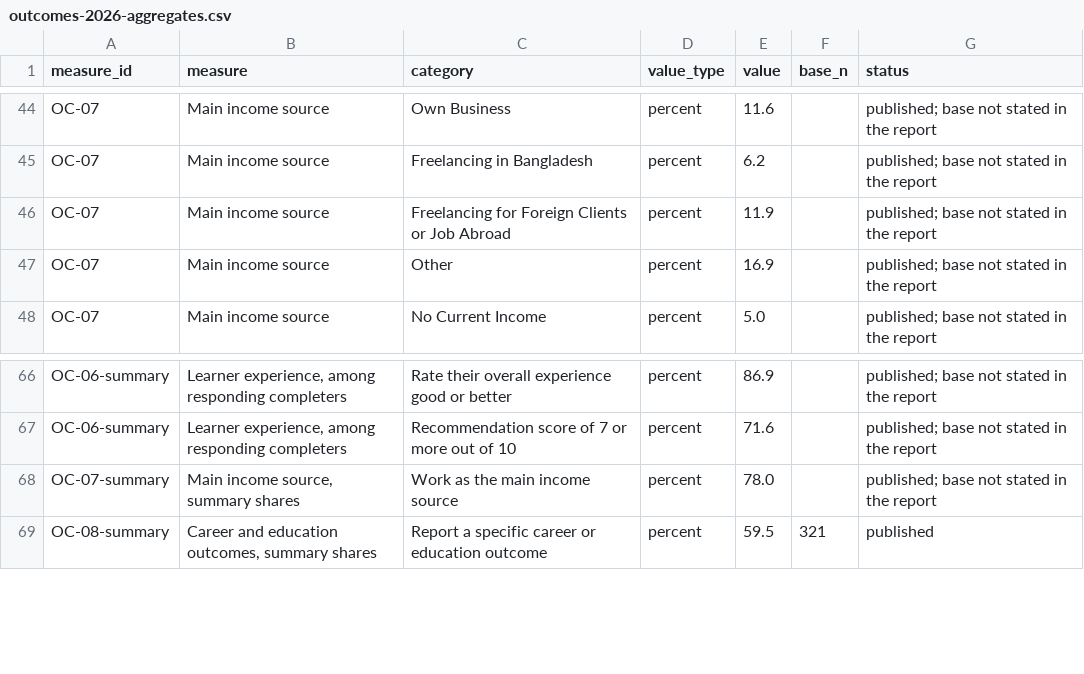
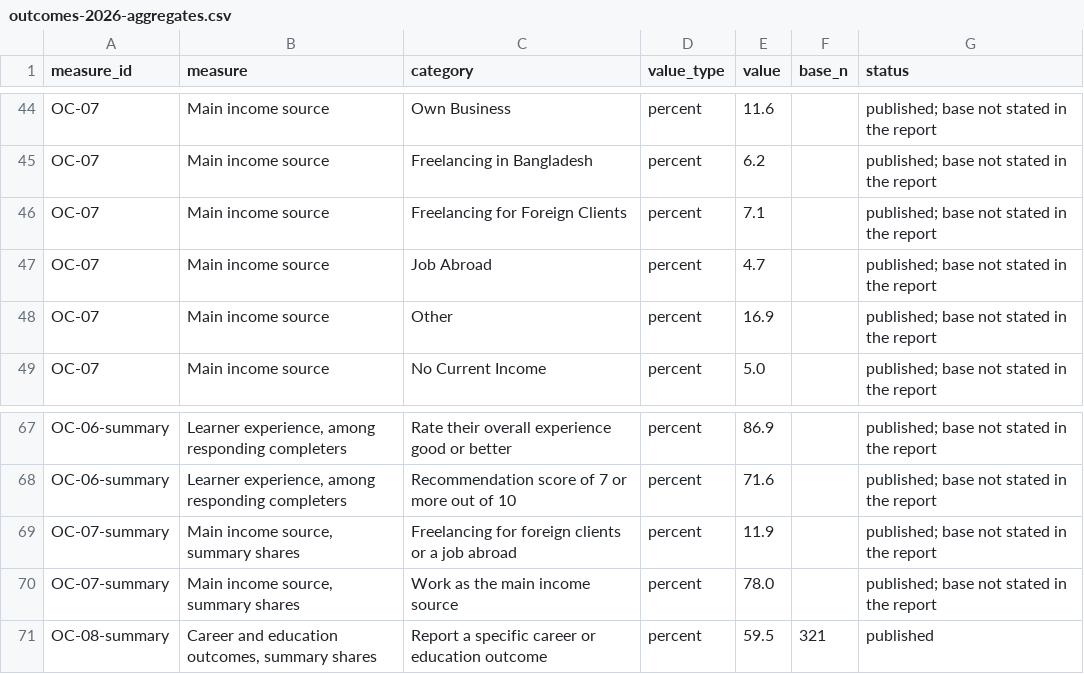
Before and after one commit to ctjobready/ctg, a CSV file: public/data/outcomes-2026-aggregates.csv, drawn as a sheet; only a part is shown, gaps mark what is left out.

```diff
--- a/public/data/outcomes-2026-aggregates.csv
+++ b/public/data/outcomes-2026-aggregates.csv
@@ -45,3 +45,4 @@ OC-07,Main income source,Own Business,percent,11.6,,published; base not stated i
 OC-07,Main income source,Freelancing in Bangladesh,percent,6.2,,published; base not stated in the report
-OC-07,Main income source,Freelancing for Foreign Clients or Job Abroad,percent,11.9,,published; base not stated in the report
+OC-07,Main income source,Freelancing for Foreign Clients,percent,7.1,,published; base not stated in the report
+OC-07,Main income source,Job Abroad,percent,4.7,,published; base not stated in the report
 OC-07,Main income source,Other,percent,16.9,,published; base not stated in the report
@@ -67,2 +68,3 @@ OC-06-summary,"Learner experience, among responding completers",Rate their overa
 OC-06-summary,"Learner experience, among responding completers",Recommendation score of 7 or more out of 10,percent,71.6,,published; base not stated in the report
+OC-07-summary,"Main income source, summary shares",Freelancing for foreign clients or a job abroad,percent,11.9,,published; base not stated in the report
 OC-07-summary,"Main income source, summary shares",Work as the main income source,percent,78.0,,published; base not stated in the report
```
Also changed, not shown: 3 other files.
